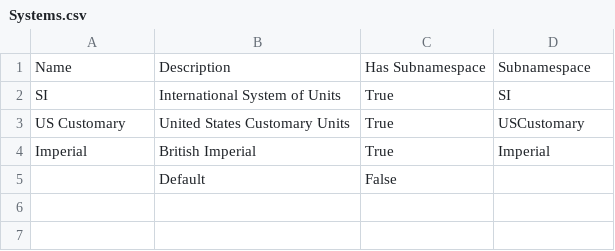
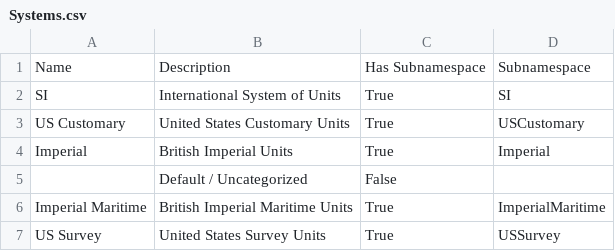
Before and after one commit to jason-c-daniels/Jcd.Units, a CSV file: UnitGen/Data/Systems.csv, drawn as a sheet.

Commit message:
Added conditional compilation flag to allow a dry run. Added new data to Units.csv and Systems.csv.

```diff
--- a/UnitGen/Data/Systems.csv
+++ b/UnitGen/Data/Systems.csv
@@ -3,3 +3,5 @@ SI,International System of Units,True,SI
 US Customary,United States Customary Units,True,USCustomary
-Imperial,British Imperial,True,Imperial
-,Default,False,
+Imperial,British Imperial Units,True,Imperial
+,Default / Uncategorized,False,
+Imperial Maritime,British Imperial Maritime Units,True,ImperialMaritime
+US Survey,United States Survey Units,True,USSurvey
```
Also changed, not shown: UnitGen/Data/Units.csv, 1 other file.
